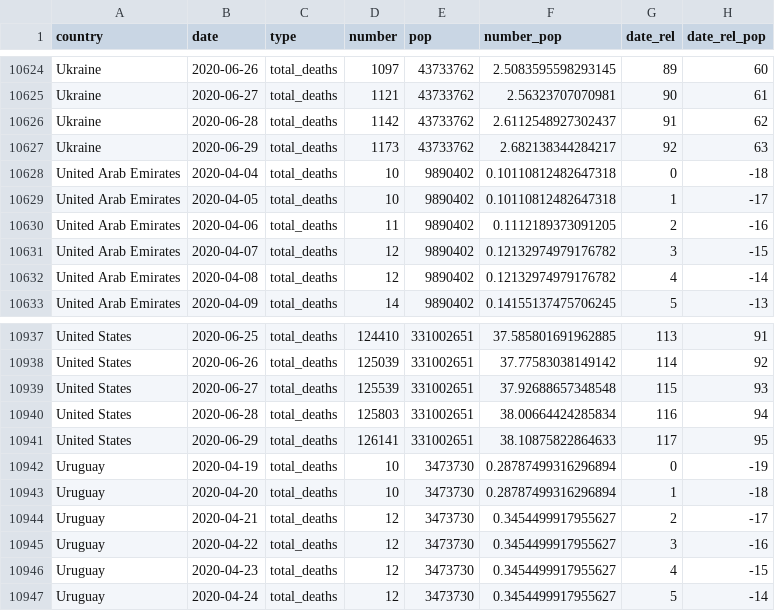
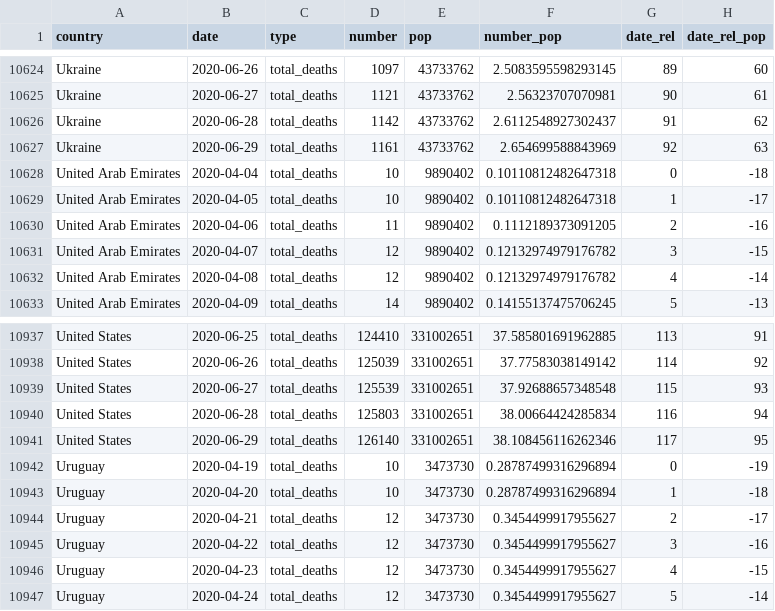
Before and after one commit to maxeyre/COVID-19, a CSV file: data_scraper/data/processed/JHU_5-deaths.csv, drawn as a sheet; only a part is shown, gaps mark what is left out.

```diff
--- a/data_scraper/data/processed/JHU_5-deaths.csv
+++ b/data_scraper/data/processed/JHU_5-deaths.csv
@@ -10626,3 +10626,3 @@ Ukraine,2020-06-27,total_deaths,1121,43733762,2.56323707070981,90,61
 Ukraine,2020-06-28,total_deaths,1142,43733762,2.6112548927302437,91,62
-Ukraine,2020-06-29,total_deaths,1173,43733762,2.682138344284217,92,63
+Ukraine,2020-06-29,total_deaths,1161,43733762,2.654699588843969,92,63
 United Arab Emirates,2020-04-04,total_deaths,10,9890402,0.10110812482647318,0,-18
@@ -10940,3 +10940,3 @@ United States,2020-06-27,total_deaths,125539,331002651,37.92688657348548,115,93
 United States,2020-06-28,total_deaths,125803,331002651,38.00664424285834,116,94
-United States,2020-06-29,total_deaths,126141,331002651,38.10875822864633,117,95
+United States,2020-06-29,total_deaths,126140,331002651,38.108456116262346,117,95
 Uruguay,2020-04-19,total_deaths,10,3473730,0.28787499316296894,0,-19
```
Also changed, not shown: data_scraper/data/processed/JHU_100-cases.csv.
